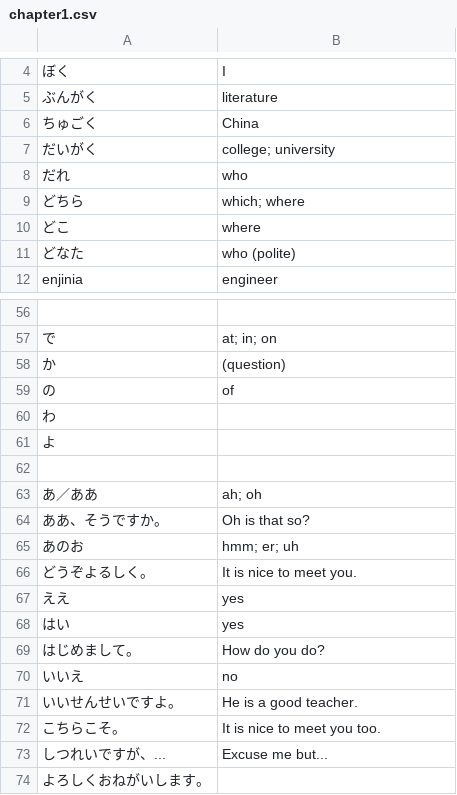
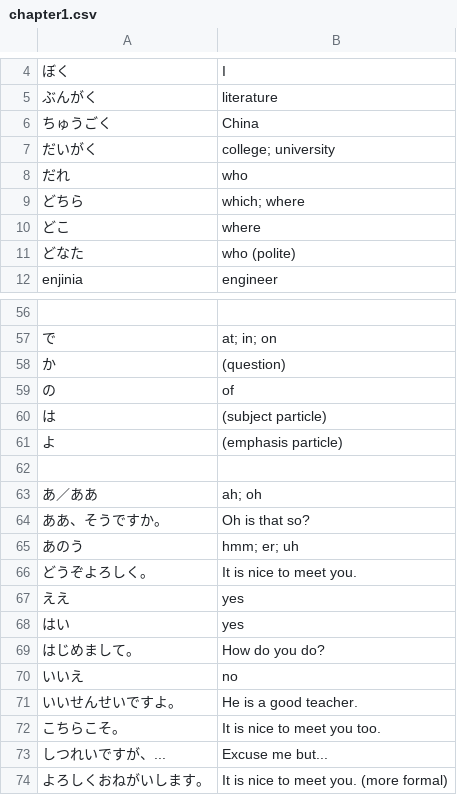
Before and after one commit to RodrigoDavy/Kana-Drill-Plus, a CSV file: app/src/main/assets/chapter1.csv, drawn as a sheet; only a part is shown, gaps mark what is left out; removed rows and columns are numbered as before the commit, all else as after; the diff names each change by its address in the sheet, - before the commit and + after, or states it on an @@ line.

```diff
--- a/app/src/main/assets/chapter1.csv
+++ b/app/src/main/assets/chapter1.csv
-A6: ちゅごく
+A6: ちゅうごく
-row 60: わ
+row 60: は | (subject particle)
-B61: (empty)
+B61: (emphasis particle)
-A65: あのお
+A65: あのう
-A66: どうぞよるしく。
+A66: どうぞよろしく。
-B74: (empty)
+B74: It is nice to meet you. (more formal)
```
Also changed, not shown: app/src/main/assets/chapter2.csv, app/src/main/assets/chapter4.csv, 4 other files.
